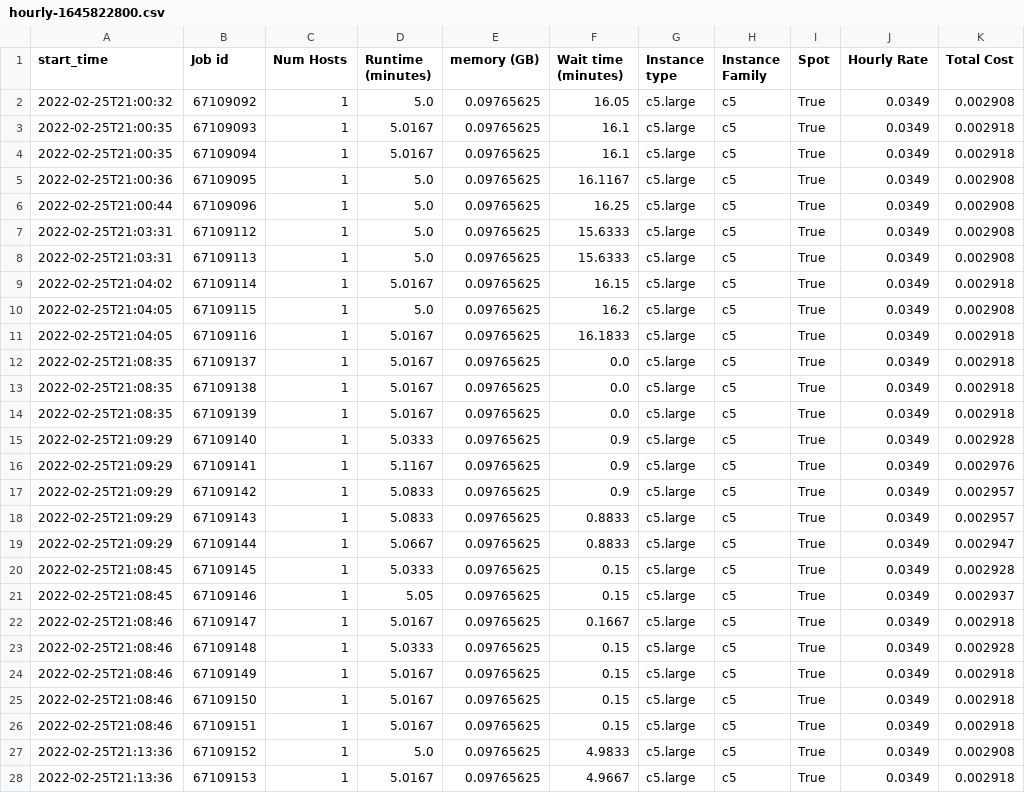
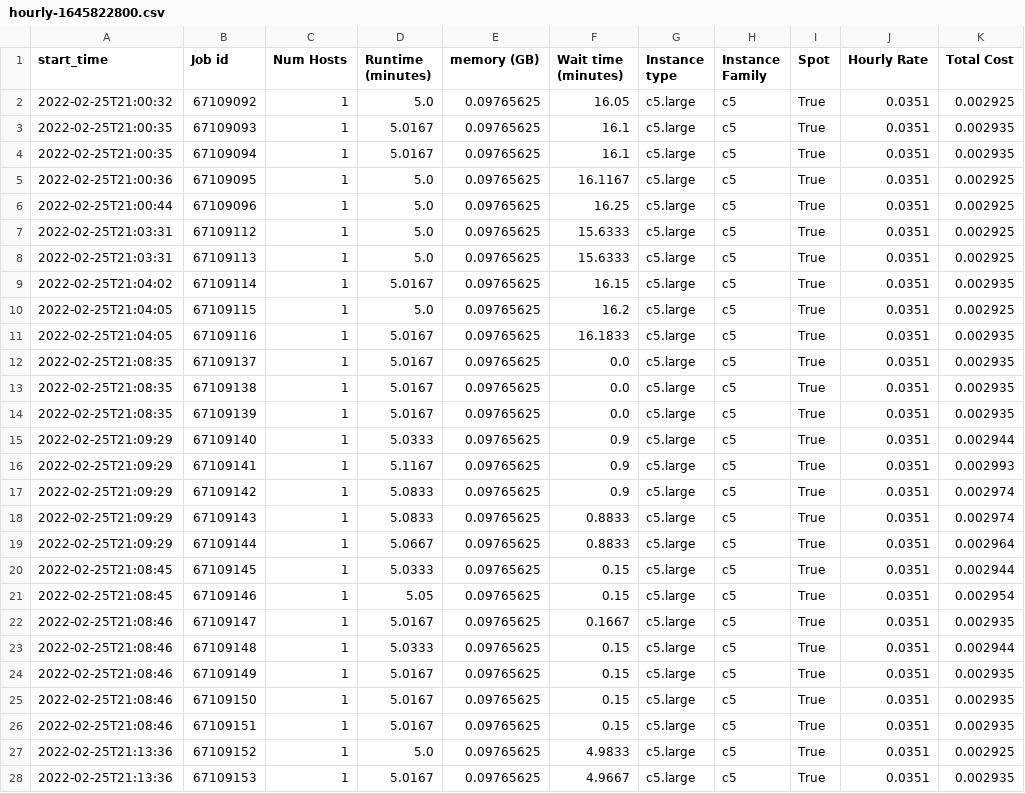
Before and after one commit to aws-samples/hpc-cost-simulator, a CSV file: test_files/JobAnalyzer/slurm/hourly-1645822800.csv, drawn as a sheet; only a part is shown; the diff covers the shown part only.

```diff
--- a/test_files/JobAnalyzer/slurm/hourly-1645822800.csv
+++ b/test_files/JobAnalyzer/slurm/hourly-1645822800.csv
@@ -1,28 +1,28 @@
 start_time,Job id,Num Hosts,Runtime (minutes),memory (GB),Wait time (minutes),Instance type,Instance Family,Spot,Hourly Rate,Total Cost
-2022-02-25T21:00:32,67109092,1,5.0,0.09765625,16.05,c5.large,c5,True,0.0349,0.002908
-2022-02-25T21:00:35,67109093,1,5.0167,0.09765625,16.1,c5.large,c5,True,0.0349,0.002918
-2022-02-25T21:00:35,67109094,1,5.0167,0.09765625,16.1,c5.large,c5,True,0.0349,0.002918
-2022-02-25T21:00:36,67109095,1,5.0,0.09765625,16.1167,c5.large,c5,True,0.0349,0.002908
-2022-02-25T21:00:44,67109096,1,5.0,0.09765625,16.25,c5.large,c5,True,0.0349,0.002908
-2022-02-25T21:03:31,67109112,1,5.0,0.09765625,15.6333,c5.large,c5,True,0.0349,0.002908
-2022-02-25T21:03:31,67109113,1,5.0,0.09765625,15.6333,c5.large,c5,True,0.0349,0.002908
-2022-02-25T21:04:02,67109114,1,5.0167,0.09765625,16.15,c5.large,c5,True,0.0349,0.002918
-2022-02-25T21:04:05,67109115,1,5.0,0.09765625,16.2,c5.large,c5,True,0.0349,0.002908
-2022-02-25T21:04:05,67109116,1,5.0167,0.09765625,16.1833,c5.large,c5,True,0.0349,0.002918
-2022-02-25T21:08:35,67109137,1,5.0167,0.09765625,0.0,c5.large,c5,True,0.0349,0.002918
-2022-02-25T21:08:35,67109138,1,5.0167,0.09765625,0.0,c5.large,c5,True,0.0349,0.002918
-2022-02-25T21:08:35,67109139,1,5.0167,0.09765625,0.0,c5.large,c5,True,0.0349,0.002918
-2022-02-25T21:09:29,67109140,1,5.0333,0.09765625,0.9,c5.large,c5,True,0.0349,0.002928
-2022-02-25T21:09:29,67109141,1,5.1167,0.09765625,0.9,c5.large,c5,True,0.0349,0.002976
-2022-02-25T21:09:29,67109142,1,5.0833,0.09765625,0.9,c5.large,c5,True,0.0349,0.002957
-2022-02-25T21:09:29,67109143,1,5.0833,0.09765625,0.8833,c5.large,c5,True,0.0349,0.002957
-2022-02-25T21:09:29,67109144,1,5.0667,0.09765625,0.8833,c5.large,c5,True,0.0349,0.002947
-2022-02-25T21:08:45,67109145,1,5.0333,0.09765625,0.15,c5.large,c5,True,0.0349,0.002928
-2022-02-25T21:08:45,67109146,1,5.05,0.09765625,0.15,c5.large,c5,True,0.0349,0.002937
-2022-02-25T21:08:46,67109147,1,5.0167,0.09765625,0.1667,c5.large,c5,True,0.0349,0.002918
-2022-02-25T21:08:46,67109148,1,5.0333,0.09765625,0.15,c5.large,c5,True,0.0349,0.002928
-2022-02-25T21:08:46,67109149,1,5.0167,0.09765625,0.15,c5.large,c5,True,0.0349,0.002918
-2022-02-25T21:08:46,67109150,1,5.0167,0.09765625,0.15,c5.large,c5,True,0.0349,0.002918
-2022-02-25T21:08:46,67109151,1,5.0167,0.09765625,0.15,c5.large,c5,True,0.0349,0.002918
-2022-02-25T21:13:36,67109152,1,5.0,0.09765625,4.9833,c5.large,c5,True,0.0349,0.002908
-2022-02-25T21:13:36,67109153,1,5.0167,0.09765625,4.9667,c5.large,c5,True,0.0349,0.002918
+2022-02-25T21:00:32,67109092,1,5.0,0.09765625,16.05,c5.large,c5,True,0.0351,0.002925
+2022-02-25T21:00:35,67109093,1,5.0167,0.09765625,16.1,c5.large,c5,True,0.0351,0.002935
+2022-02-25T21:00:35,67109094,1,5.0167,0.09765625,16.1,c5.large,c5,True,0.0351,0.002935
+2022-02-25T21:00:36,67109095,1,5.0,0.09765625,16.1167,c5.large,c5,True,0.0351,0.002925
+2022-02-25T21:00:44,67109096,1,5.0,0.09765625,16.25,c5.large,c5,True,0.0351,0.002925
+2022-02-25T21:03:31,67109112,1,5.0,0.09765625,15.6333,c5.large,c5,True,0.0351,0.002925
+2022-02-25T21:03:31,67109113,1,5.0,0.09765625,15.6333,c5.large,c5,True,0.0351,0.002925
+2022-02-25T21:04:02,67109114,1,5.0167,0.09765625,16.15,c5.large,c5,True,0.0351,0.002935
+2022-02-25T21:04:05,67109115,1,5.0,0.09765625,16.2,c5.large,c5,True,0.0351,0.002925
+2022-02-25T21:04:05,67109116,1,5.0167,0.09765625,16.1833,c5.large,c5,True,0.0351,0.002935
+2022-02-25T21:08:35,67109137,1,5.0167,0.09765625,0.0,c5.large,c5,True,0.0351,0.002935
+2022-02-25T21:08:35,67109138,1,5.0167,0.09765625,0.0,c5.large,c5,True,0.0351,0.002935
+2022-02-25T21:08:35,67109139,1,5.0167,0.09765625,0.0,c5.large,c5,True,0.0351,0.002935
+2022-02-25T21:09:29,67109140,1,5.0333,0.09765625,0.9,c5.large,c5,True,0.0351,0.002944
+2022-02-25T21:09:29,67109141,1,5.1167,0.09765625,0.9,c5.large,c5,True,0.0351,0.002993
+2022-02-25T21:09:29,67109142,1,5.0833,0.09765625,0.9,c5.large,c5,True,0.0351,0.002974
+2022-02-25T21:09:29,67109143,1,5.0833,0.09765625,0.8833,c5.large,c5,True,0.0351,0.002974
+2022-02-25T21:09:29,67109144,1,5.0667,0.09765625,0.8833,c5.large,c5,True,0.0351,0.002964
+2022-02-25T21:08:45,67109145,1,5.0333,0.09765625,0.15,c5.large,c5,True,0.0351,0.002944
+2022-02-25T21:08:45,67109146,1,5.05,0.09765625,0.15,c5.large,c5,True,0.0351,0.002954
+2022-02-25T21:08:46,67109147,1,5.0167,0.09765625,0.1667,c5.large,c5,True,0.0351,0.002935
+2022-02-25T21:08:46,67109148,1,5.0333,0.09765625,0.15,c5.large,c5,True,0.0351,0.002944
+2022-02-25T21:08:46,67109149,1,5.0167,0.09765625,0.15,c5.large,c5,True,0.0351,0.002935
+2022-02-25T21:08:46,67109150,1,5.0167,0.09765625,0.15,c5.large,c5,True,0.0351,0.002935
+2022-02-25T21:08:46,67109151,1,5.0167,0.09765625,0.15,c5.large,c5,True,0.0351,0.002935
+2022-02-25T21:13:36,67109152,1,5.0,0.09765625,4.9833,c5.large,c5,True,0.0351,0.002925
+2022-02-25T21:13:36,67109153,1,5.0167,0.09765625,4.9667,c5.large,c5,True,0.0351,0.002935
```
Also changed, not shown: 138 edited cells elsewhere in this file, test_files/JobAnalyzer/accelerator/hourly-1647792000.csv, test_files/JobAnalyzer/accelerator/hourly_stats.csv, 25 other files.
